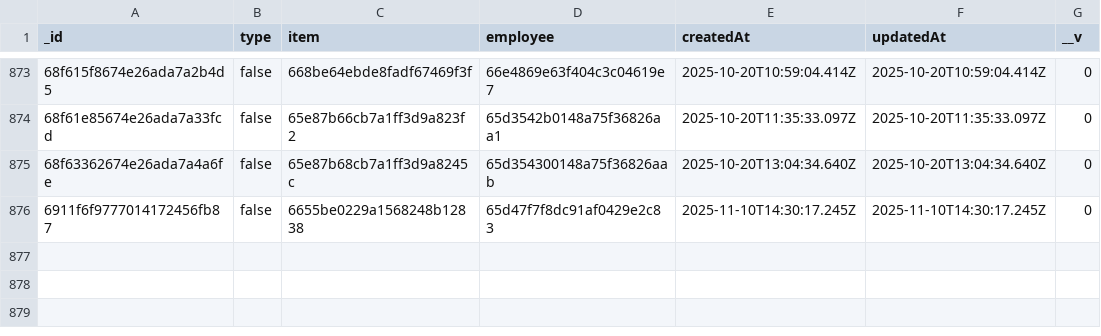
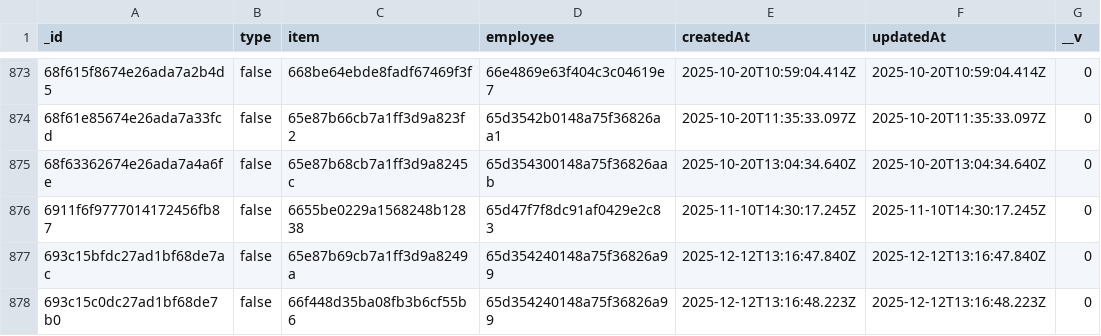
Before and after one commit to AnkaaDesign/api, a CSV file: csv/withdrawals.csv, drawn as a sheet; only a part is shown, gaps mark what is left out.

```diff
--- a/csv/withdrawals.csv
+++ b/csv/withdrawals.csv
@@ -876 +876,3 @@ _id,type,item,employee,createdAt,updatedAt,__v
 6911f6f9777014172456fb87,false,6655be0229a1568248b12838,65d47f7f8dc91af0429e2c83,2025-11-10T14:30:17.245Z,2025-11-10T14:30:17.245Z,0
+693c15bfdc27ad1bf68de7ac,false,65e87b69cb7a1ff3d9a8249a,65d354240148a75f36826a99,2025-12-12T13:16:47.840Z,2025-12-12T13:16:47.840Z,0
+693c15c0dc27ad1bf68de7b0,false,66f448d35ba08fb3b6cf55b6,65d354240148a75f36826a99,2025-12-12T13:16:48.223Z,2025-12-12T13:16:48.223Z,0
```
Also changed, not shown: csv/brands.csv, csv/colors.csv, 17 other files.
